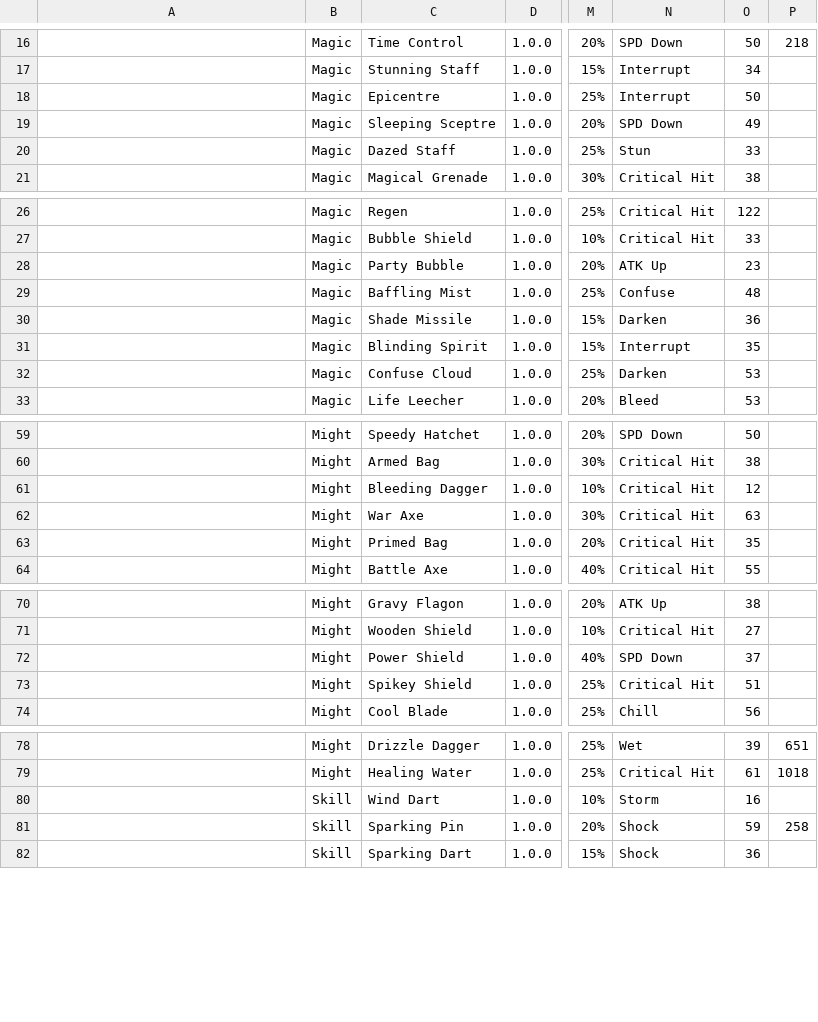
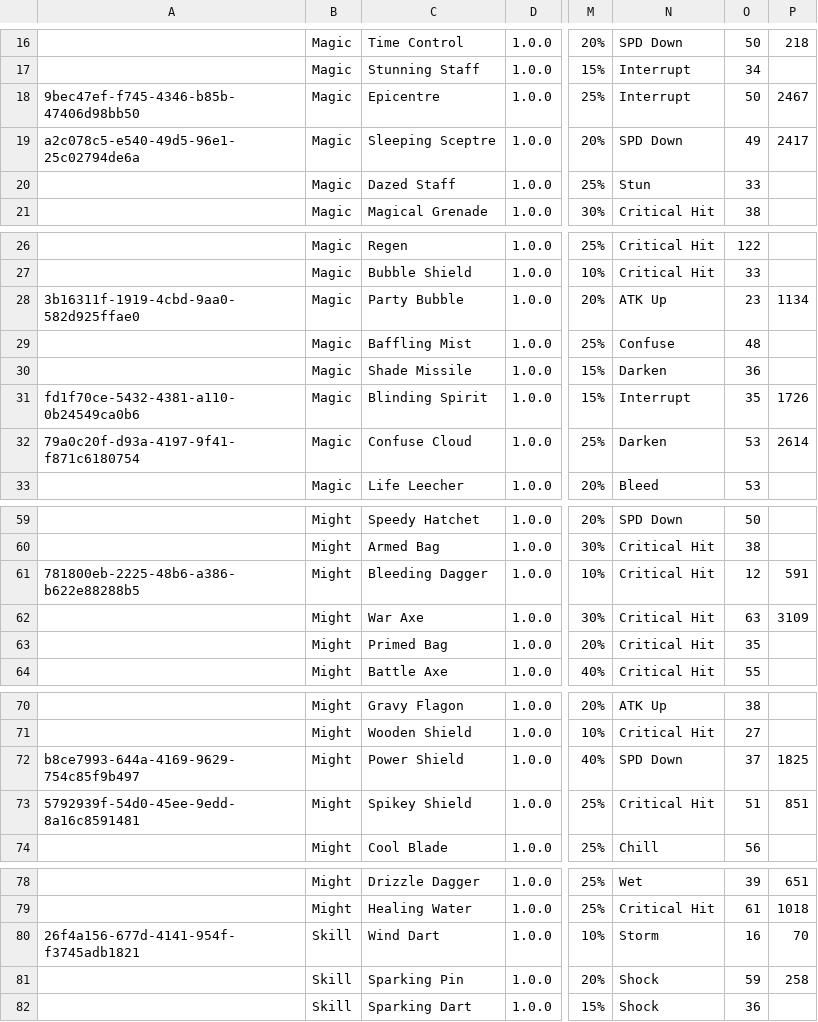
Before and after one commit to fefe982/BH, a CSV file: card_db.csv, drawn as a sheet; only a part is shown, gaps mark what is left out; the diff covers the shown part only; the diff names each change by its address in the sheet, - before the commit and + after, or states it on an @@ line.

```diff
--- a/card_db.csv
+++ b/card_db.csv
-A18: (empty)
+A18: 9bec47ef-f745-4346-b85b-47406d98bb50
-P18: (empty)
+P18: 2467
-A19: (empty)
+A19: a2c078c5-e540-49d5-96e1-25c02794de6a
-P19: (empty)
+P19: 2417
-A28: (empty)
+A28: 3b16311f-1919-4cbd-9aa0-582d925ffae0
-P28: (empty)
+P28: 1134
-A31: (empty)
+A31: fd1f70ce-5432-4381-a110-0b24549ca0b6
-P31: (empty)
+P31: 1726
-A32: (empty)
+A32: 79a0c20f-d93a-4197-9f41-f871c6180754
-P32: (empty)
+P32: 2614
-A61: (empty)
+A61: 781800eb-2225-48b6-a386-b622e88288b5
-P61: (empty)
+P61: 591
-P62: (empty)
+P62: 3109
-A72: (empty)
+A72: b8ce7993-644a-4169-9629-754c85f9b497
-P72: (empty)
+P72: 1825
-A73: (empty)
+A73: 5792939f-54d0-45ee-9edd-8a16c8591481
-P73: (empty)
+P73: 851
-A80: (empty)
+A80: 26f4a156-677d-4141-954f-f3745adb1821
-P80: (empty)
+P80: 70
```
Also changed, not shown: 12 edited cells elsewhere in this file, 1 other file.
